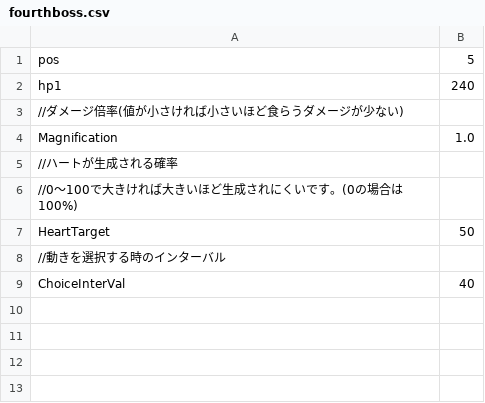
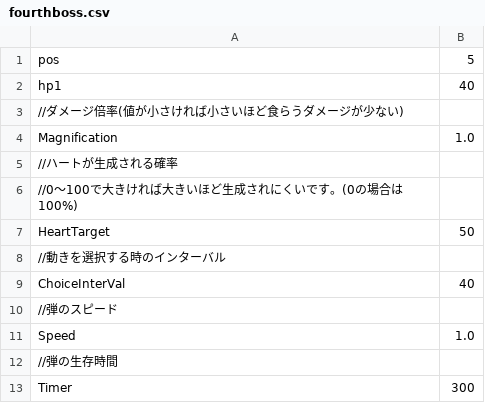
Before and after one commit to YuraIkeuchi/TD4, a CSV file: Resources/csv/chara/boss/fourth/fourthboss.csv, drawn as a sheet.

```diff
--- a/Resources/csv/chara/boss/fourth/fourthboss.csv
+++ b/Resources/csv/chara/boss/fourth/fourthboss.csv
@@ -1,3 +1,3 @@
 pos,5
-hp1,240
+hp1,40
 //ダメージ倍率(値が小さければ小さいほど食らうダメージが少ない)
@@ -9 +9,5 @@ HeartTarget,50
 ChoiceInterVal,40
+//弾のスピード,
+Speed,1.0
+//弾の生存時間
+Timer,300
```
Also changed, not shown: 7 other files.
